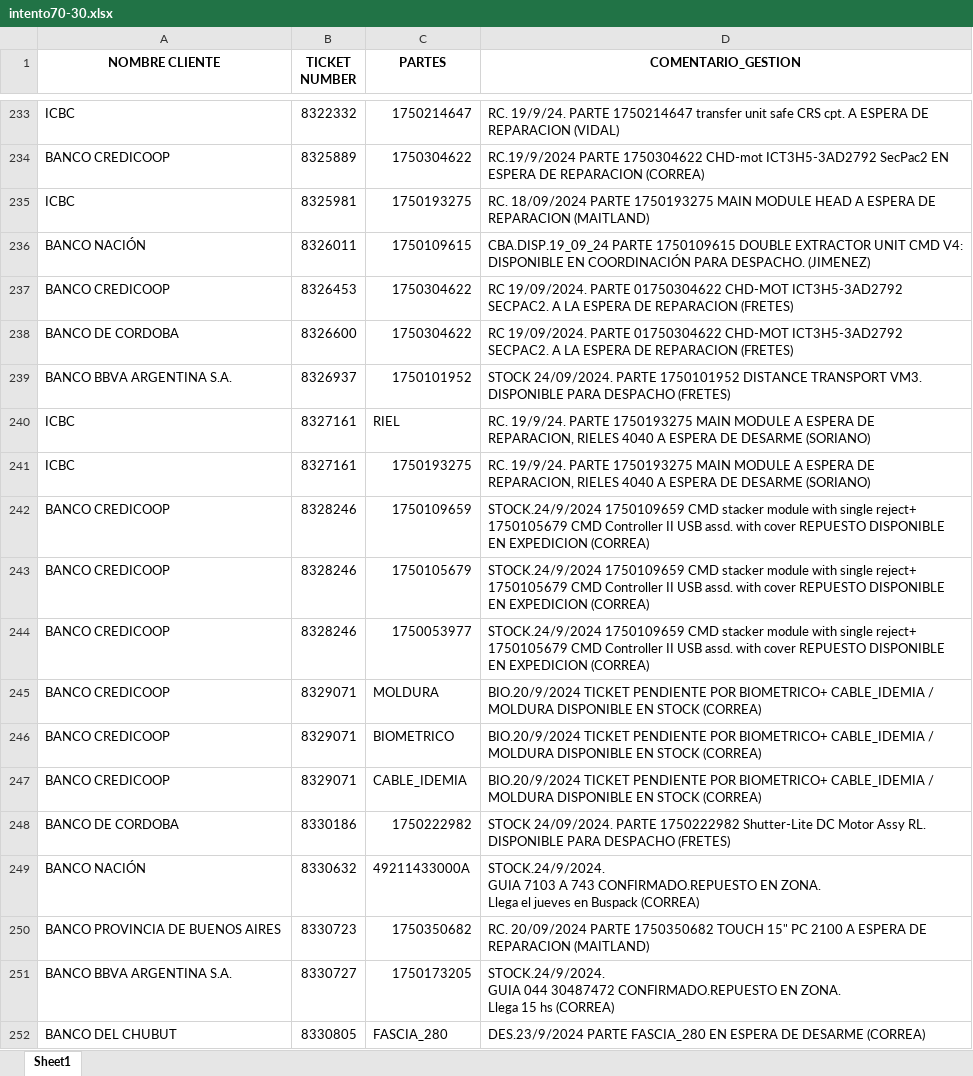
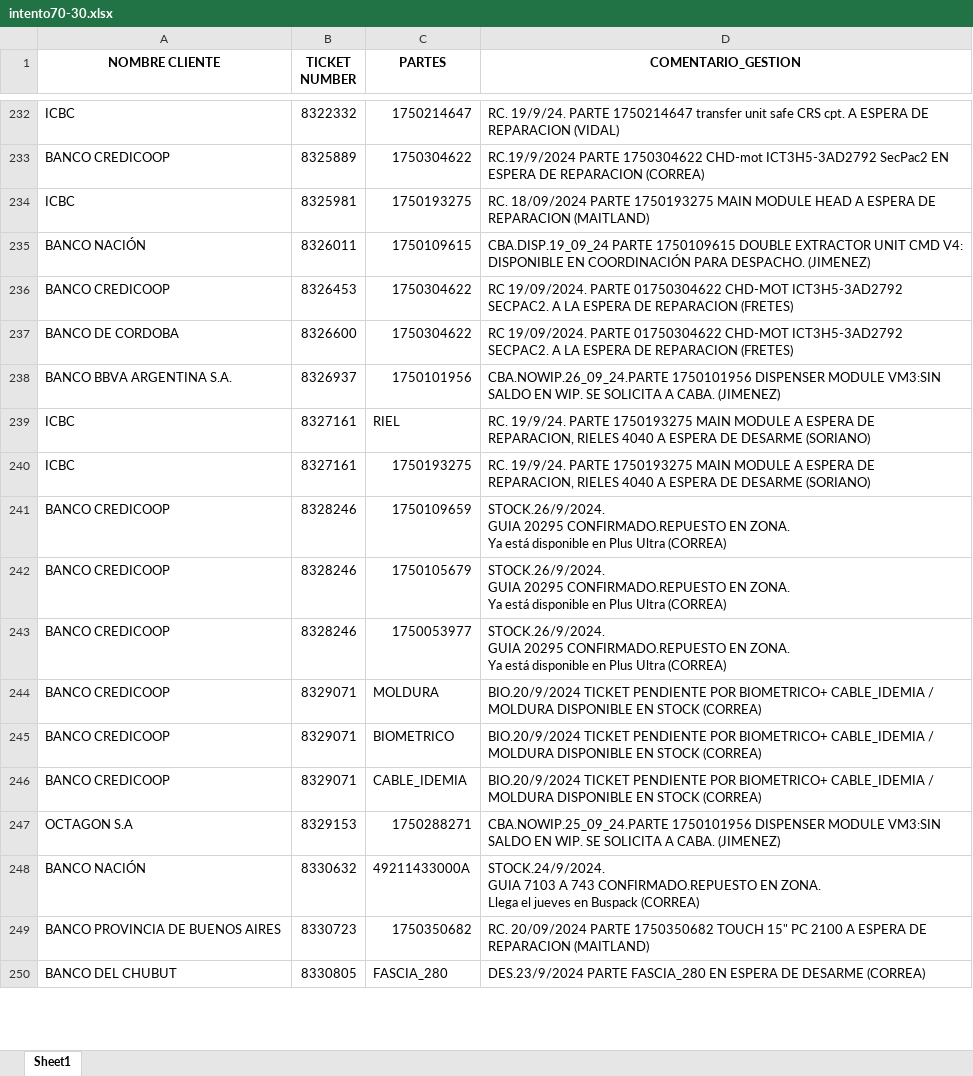
Before and after one commit to lucasrdrz/testdn, an Excel workbook: intento70-30.xlsx, sheet Sheet1, drawn as a sheet; only a part is shown, gaps mark what is left out; values as stored, in another font and other column widths than the file's, no borders; removed rows and columns are numbered as before the commit, all else as after; ↵ is a line break in a cell; the diff covers the shown part only; the diff names each change by its address in the sheet, - before the commit and + after, or states it on an @@ line.

```diff
--- a/intento70-30.xlsx (sheet Sheet1)
+++ b/intento70-30.xlsx (sheet Sheet1)
-C238 (PARTES): 1750101952
+C238 (PARTES): 1750101956
-D238 (COMENTARIO_GESTION): STOCK 24/09/2024. PARTE 1750101952 DISTANCE TRANSPORT VM3. DISPONIBLE PARA DESPACHO (FRETES)
+D238 (COMENTARIO_GESTION): CBA.NOWIP.26_09_24.PARTE 1750101956 DISPENSER MODULE VM3:SIN SALDO EN WIP. SE SOLICITA A CABA. (JIMENEZ)
-D241:D243 (COMENTARIO_GESTION): STOCK.24/9/2024 1750109659 CMD stacker module with single reject+ 1750105679 CMD Controller II USB assd. with cover REPUESTO DISPONIBLE EN EXPEDICION (CORREA)
+D241:D243 (COMENTARIO_GESTION): STOCK.26/9/2024. ↵ GUIA 20295 CONFIRMADO.REPUESTO EN ZONA. ↵ Ya está disponible en Plus Ultra (CORREA)
-row 248: BANCO DE CORDOBA | 8330186 | 1750222982 | STOCK 24/09/2024. PARTE 1750222982 Shutter-Lite DC Motor Assy RL. DISPONIBLE PARA DESPACHO (FRETES)
+row 247: OCTAGON S.A | 8329153 | 1750288271 | CBA.NOWIP.25_09_24.PARTE 1750101956 DISPENSER MODULE VM3:SIN SALDO EN WIP. SE SOLICITA A CABA. (JIMENEZ)
-row 251: BANCO BBVA ARGENTINA S.A. | 8330727 | 1750173205 | STOCK.24/9/2024. ↵ GUIA 044 30487472 CONFIRMADO.REPUESTO EN ZONA. ↵ Llega 15 hs (CORREA)
```
Also changed, not shown: 21 added rows, 21 removed rows and 12 edited cells elsewhere in this sheet, ReporteReparacionEfectiveOnline.xlsx, TicktesPendientes.xlsx.
